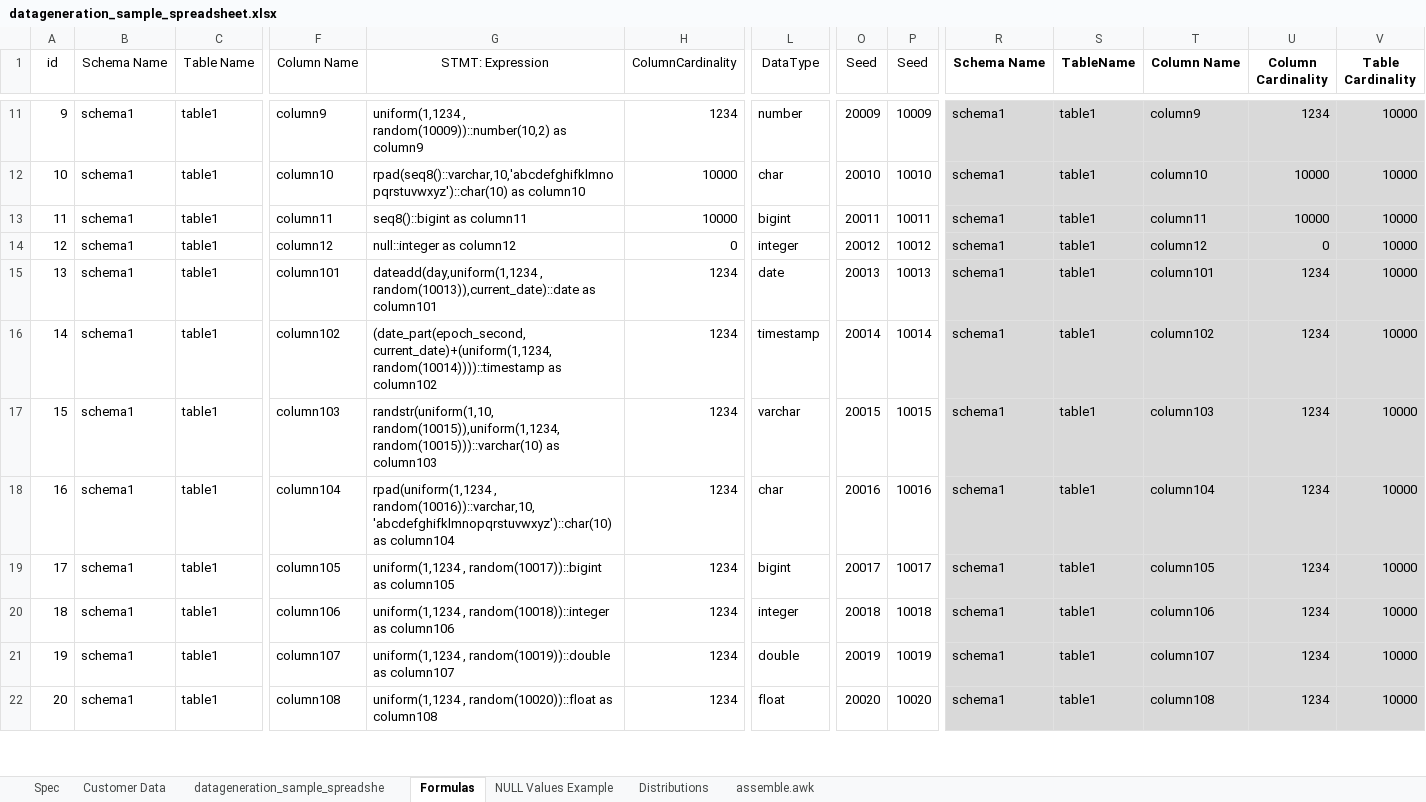
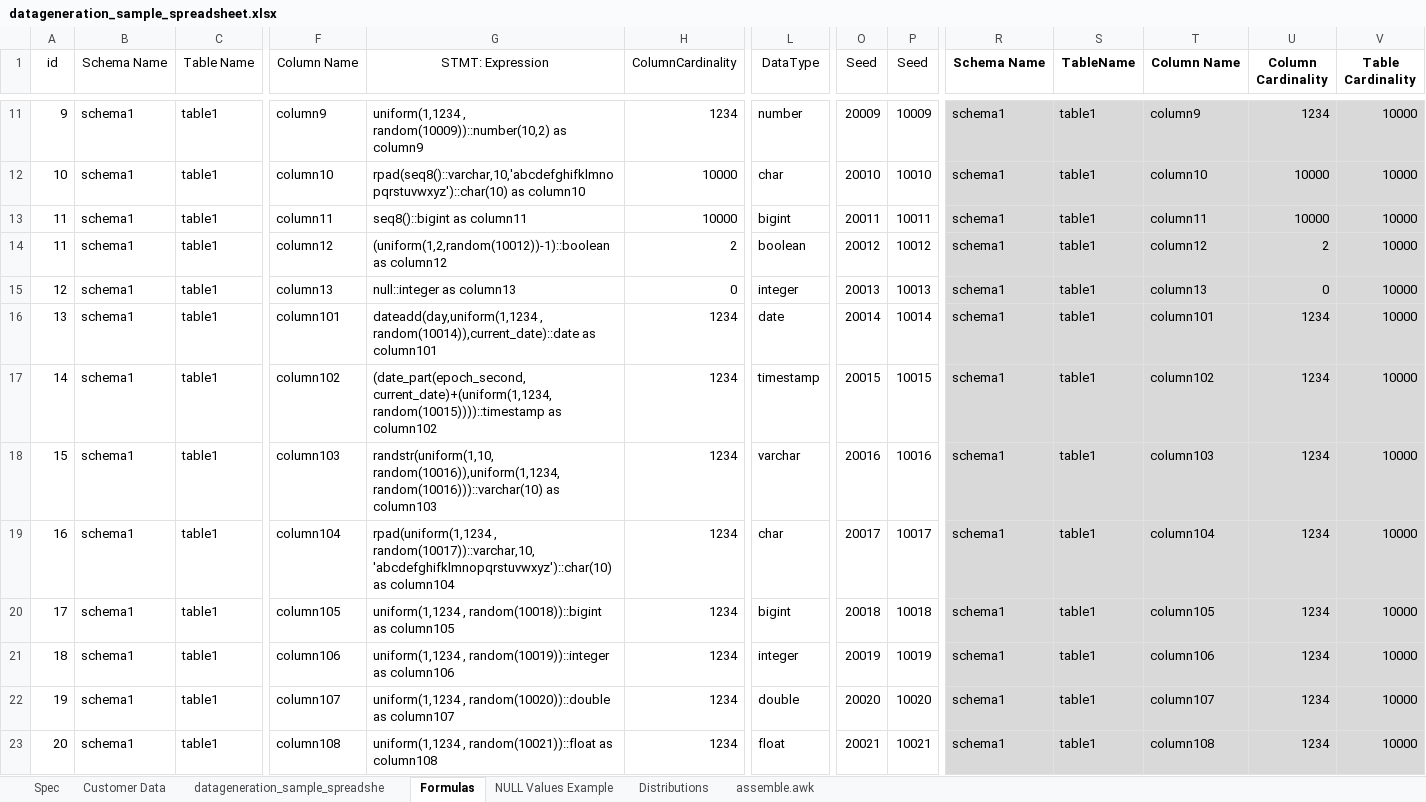
Before and after one commit to RobertFehrmann/fehrminator, an Excel workbook: datageneration_sample_spreadsheet.xlsx, sheet Formulas, drawn as a sheet; only a part is shown, gaps mark what is left out; values as stored, in another font and other column widths than the file's, no borders; addresses are those after the commit; rows hold the shown columns only; the diff covers the shown part only; the diff names each change by its address in the sheet, - before the commit and + after, or states it on an @@ line.

Commit message:
added support for datatype BOOLEAN

```diff
--- a/datageneration_sample_spreadsheet.xlsx (sheet Formulas)
+++ b/datageneration_sample_spreadsheet.xlsx (sheet Formulas)
+row 14: 11 | schema1 | table1 | column12 | (uniform(1,2,random(10012))-1)::boolean as column12 | 2 | boolean | 20012 | 10012 | schema1 | table1 | column12 | 2 | 10000
-F15 (Column Name): column12
+F15 (Column Name): column13
-G15 (STMT: Expression): null::integer as column12
+G15 (STMT: Expression): null::integer as column13
-O15 (Seed): 20012
+O15 (Seed): 20013
-P15 (Seed): 10012
+P15 (Seed): 10013
-T15 (Column Name): column12
+T15 (Column Name): column13
-G16 (STMT: Expression): dateadd(day,uniform(1,1234 , random(10013)),current_date)::date as column101
+G16 (STMT: Expression): dateadd(day,uniform(1,1234 , random(10014)),current_date)::date as column101
-O16 (Seed): 20013
+O16 (Seed): 20014
-P16 (Seed): 10013
+P16 (Seed): 10014
-G17 (STMT: Expression): (date_part(epoch_second, current_date)+(uniform(1,1234, random(10014))))::timestamp as column102
+G17 (STMT: Expression): (date_part(epoch_second, current_date)+(uniform(1,1234, random(10015))))::timestamp as column102
-O17 (Seed): 20014
+O17 (Seed): 20015
-P17 (Seed): 10014
+P17 (Seed): 10015
-G18 (STMT: Expression): randstr(uniform(1,10, random(10015)),uniform(1,1234,random(10015)))::varchar(10) as column103
+G18 (STMT: Expression): randstr(uniform(1,10, random(10016)),uniform(1,1234,random(10016)))::varchar(10) as column103
-O18 (Seed): 20015
+O18 (Seed): 20016
-P18 (Seed): 10015
+P18 (Seed): 10016
-G19 (STMT: Expression): rpad(uniform(1,1234 , random(10016))::varchar,10,'abcdefghifklmnopqrstuvwxyz')::char(10) as column104
+G19 (STMT: Expression): rpad(uniform(1,1234 , random(10017))::varchar,10,'abcdefghifklmnopqrstuvwxyz')::char(10) as column104
-O19 (Seed): 20016
+O19 (Seed): 20017
-P19 (Seed): 10016
+P19 (Seed): 10017
-G20 (STMT: Expression): uniform(1,1234 , random(10017))::bigint as column105
+G20 (STMT: Expression): uniform(1,1234 , random(10018))::bigint as column105
-O20 (Seed): 20017
+O20 (Seed): 20018
-P20 (Seed): 10017
+P20 (Seed): 10018
-G21 (STMT: Expression): uniform(1,1234 , random(10018))::integer as column106
+G21 (STMT: Expression): uniform(1,1234 , random(10019))::integer as column106
-O21 (Seed): 20018
+O21 (Seed): 20019
-P21 (Seed): 10018
+P21 (Seed): 10019
-G22 (STMT: Expression): uniform(1,1234 , random(10019))::double as column107
+G22 (STMT: Expression): uniform(1,1234 , random(10020))::double as column107
-O22 (Seed): 20019
+O22 (Seed): 20020
-P22 (Seed): 10019
+P22 (Seed): 10020
-G23 (STMT: Expression): uniform(1,1234 , random(10020))::float as column108
+G23 (STMT: Expression): uniform(1,1234 , random(10021))::float as column108
-O23 (Seed): 20020
+O23 (Seed): 20021
-P23 (Seed): 10020
+P23 (Seed): 10021
```
Also changed, not shown: 1 added row and 12 edited cells elsewhere in this sheet, sheet NULL Values Example, sheet datageneration_sample_spreadshe, formulas that keep their value, 9 other files.
